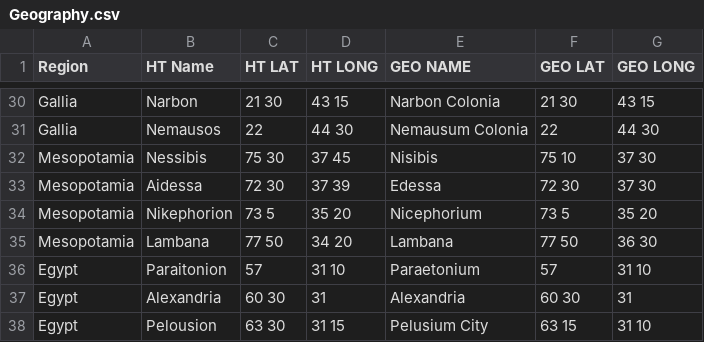
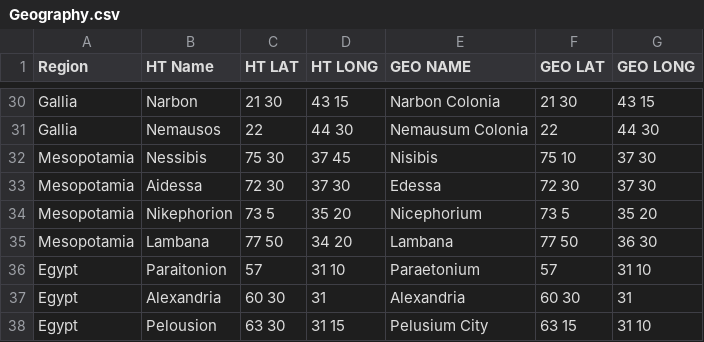
Before and after one commit to wrightgoalie/NotableCities, a CSV file: Geography.csv, drawn as a sheet; only a part is shown, gaps mark what is left out.

Commit message:
Update Geography.csv

```diff
--- a/Geography.csv
+++ b/Geography.csv
@@ -32,3 +32,3 @@ Gallia,Nemausos,22,44 30,Nemausum Colonia,22,44 30
 Mesopotamia,Nessibis,75 30,37 45,Nisibis,75 10,37 30
-Mesopotamia,Aidessa,72 30,37 39,Edessa,72 30,37 30
+Mesopotamia,Aidessa,72 30,37 30,Edessa,72 30,37 30
 Mesopotamia,Nikephorion,73 5,35 20,Nicephorium,73 5,35 20
```
